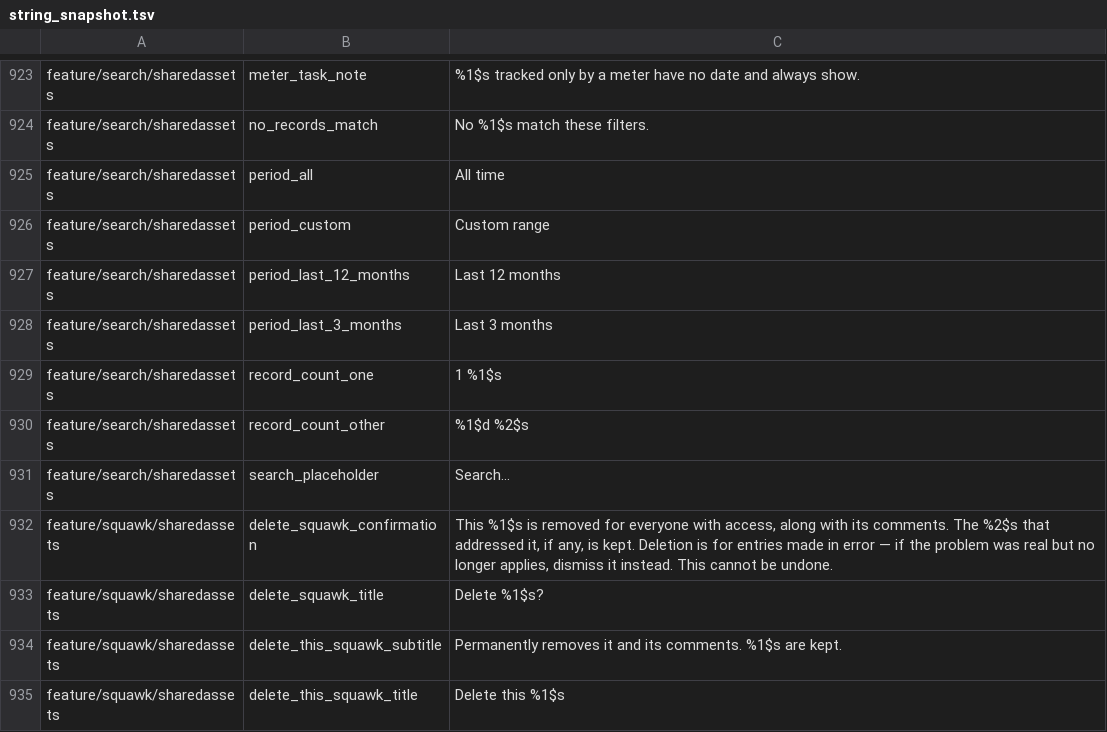
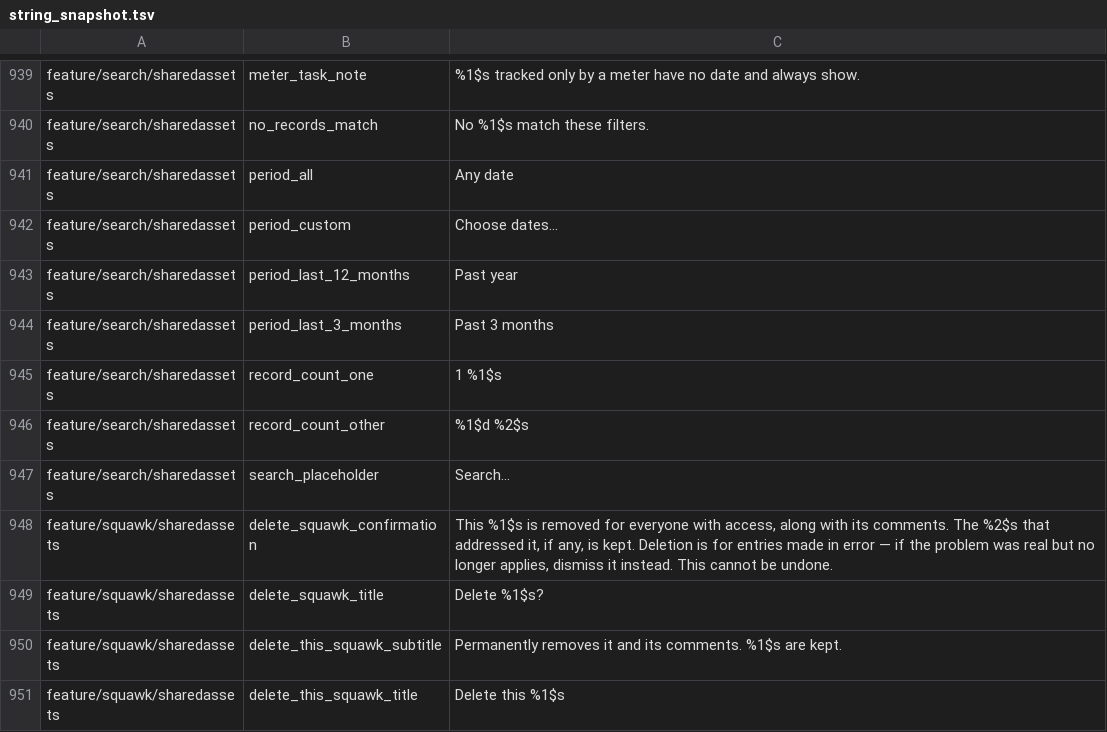
Before and after one commit to fz172/squawkit, a TSV file: core/template/src/androidHostTest/resources/string_snapshot.tsv, drawn as a sheet; only a part is shown, gaps mark what is left out; the diff covers the shown part only.

```diff
--- a/core/template/src/androidHostTest/resources/string_snapshot.tsv
+++ b/core/template/src/androidHostTest/resources/string_snapshot.tsv
@@ -924,6 +940,6 @@ feature/search/sharedassets	meter_task_note	%1$s tracked only by a meter have no
 feature/search/sharedassets	no_records_match	No %1$s match these filters.
-feature/search/sharedassets	period_all	All time
-feature/search/sharedassets	period_custom	Custom range
-feature/search/sharedassets	period_last_12_months	Last 12 months
-feature/search/sharedassets	period_last_3_months	Last 3 months
+feature/search/sharedassets	period_all	Any date
+feature/search/sharedassets	period_custom	Choose dates…
+feature/search/sharedassets	period_last_12_months	Past year
+feature/search/sharedassets	period_last_3_months	Past 3 months
 feature/search/sharedassets	record_count_one	1 %1$s
```
Also changed, not shown: 20 added rows, 4 removed rows and 4 edited cells elsewhere in this file, 9 other files.
